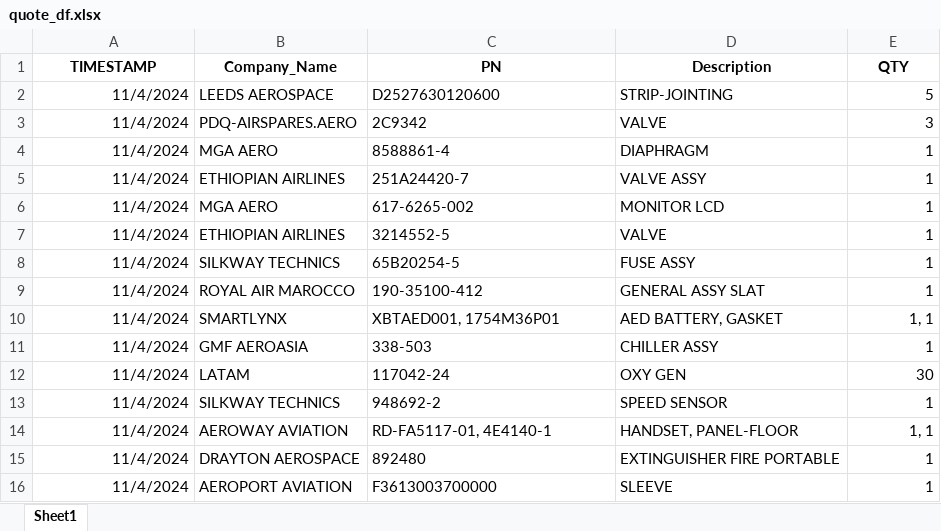
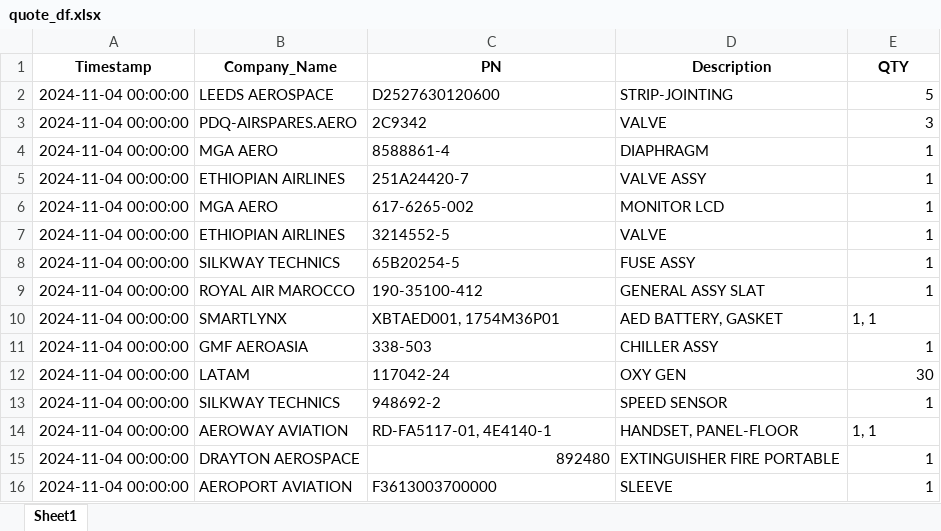
Before and after one commit to tadas-ajsupport/AJS-Tool, an Excel workbook: quote_df.xlsx, sheet Sheet1, drawn as a sheet; values as stored, in another font and other column widths than the file's, no borders; the diff names each change by its address in the sheet, - before the commit and + after, or states it on an @@ line.

Commit message:
Add files via upload

```diff
--- a/quote_df.xlsx (sheet Sheet1)
+++ b/quote_df.xlsx (sheet Sheet1)
-A1: TIMESTAMP
+A1: Timestamp
-A2:A16 (Timestamp): 11/4/2024
+A2:A16 (Timestamp): 2024-11-04 00:00:00
-E10 alignment: right
+E10 alignment: left
-E14 alignment: right
+E14 alignment: left
-C15 alignment: left
+C15 alignment: right
```
